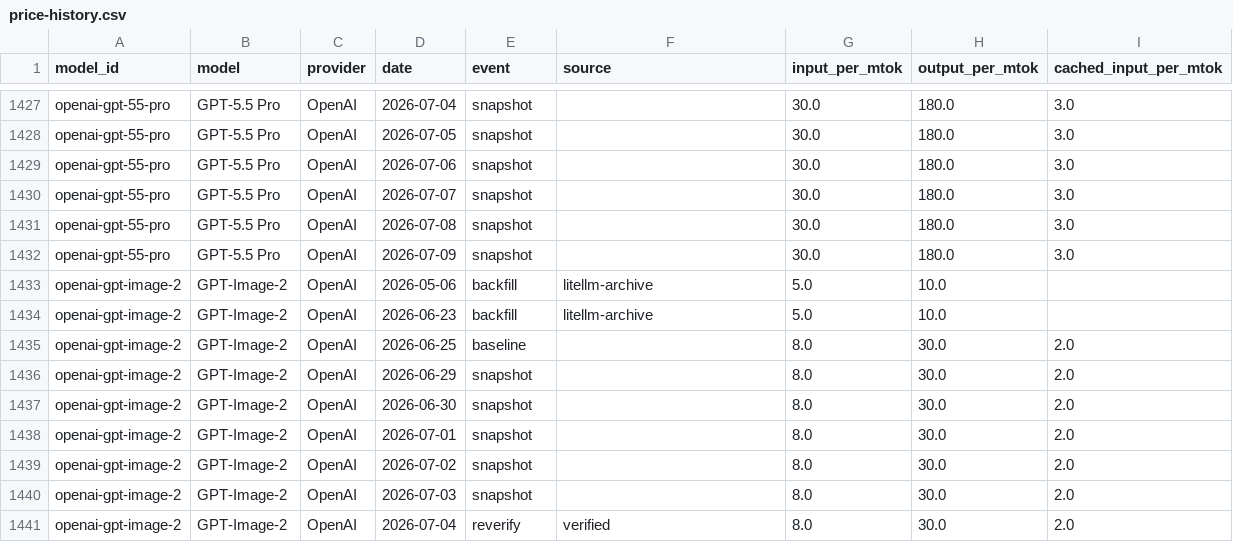
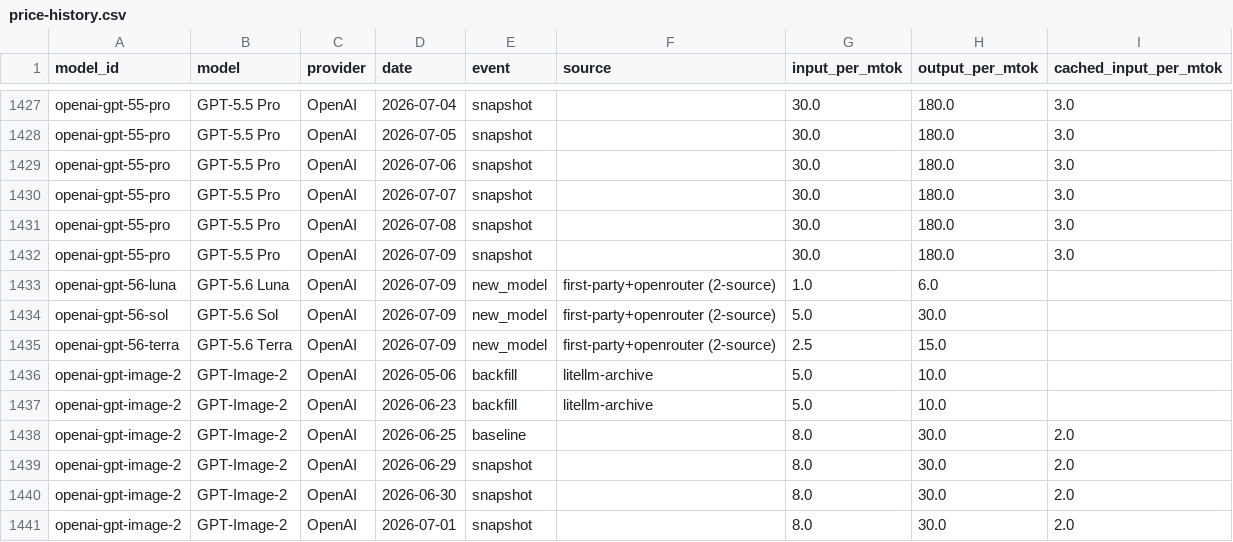
Before and after one commit to romanshumy/llm-prices-data, a CSV file: price-history.csv, drawn as a sheet; only a part is shown, gaps mark what is left out; the shorter side is filled out with more unchanged rows; the diff names each change by its address in the sheet, - before the commit and + after, or states it on an @@ line.

Commit message:
data: sync 2026-07-09 19:19 UTC

```diff
--- a/price-history.csv
+++ b/price-history.csv
+row 1433: openai-gpt-56-luna | GPT-5.6 Luna | OpenAI | 2026-07-09 | new_model | first-party+openrouter (2-source) | 1.0 | 6.0
+row 1434: openai-gpt-56-sol | GPT-5.6 Sol | OpenAI | 2026-07-09 | new_model | first-party+openrouter (2-source) | 5.0 | 30.0
+row 1435: openai-gpt-56-terra | GPT-5.6 Terra | OpenAI | 2026-07-09 | new_model | first-party+openrouter (2-source) | 2.5 | 15.0
```
Also changed, not shown: 4 other files.
